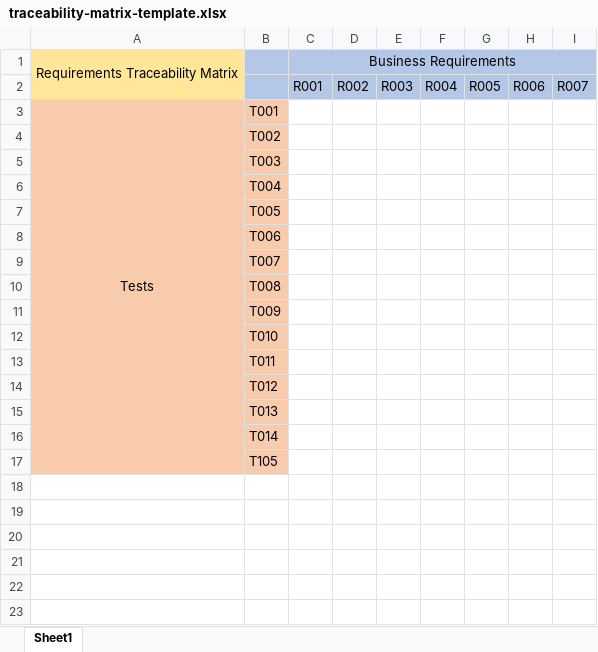
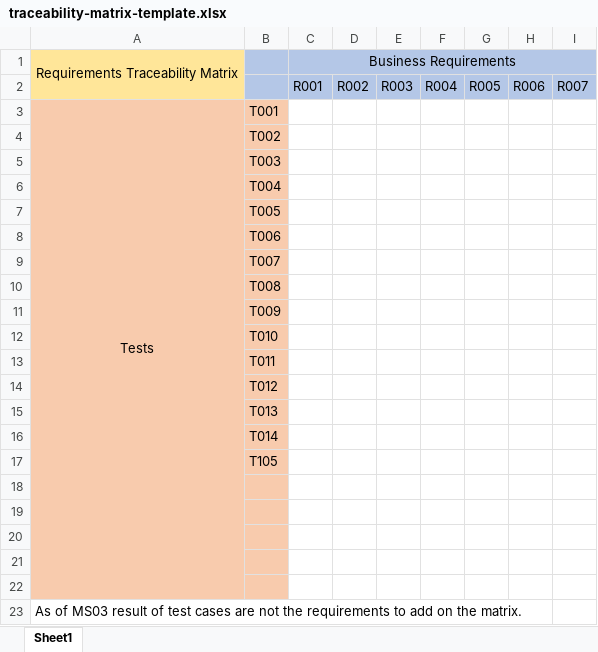
Before and after one commit to SJLEE411/Sum23-SFT221-NEE-4, an Excel workbook: Documents/Testing/Test Documents/traceability-matrix-template.xlsx, sheet Sheet1, drawn as a sheet; values as stored, in another font and other column widths than the file's, no borders; the diff names each change by its address in the sheet, - before the commit and + after, or states it on an @@ line.

Commit message:
Testing Docs added
Testing docs added to Testing folder including
Description
strategy
matrix

```diff
--- a/Documents/Testing/Test Documents/traceability-matrix-template.xlsx (sheet Sheet1)
+++ b/Documents/Testing/Test Documents/traceability-matrix-template.xlsx (sheet Sheet1)
+row 18: (empty)
+row 19: (empty)
+row 20: (empty)
+row 21: (empty)
+row 22: (empty)
+row 23: As of MS03 result of test cases are not the requirements to add on the matrix.
```
Also changed, not shown: 17 other files.
